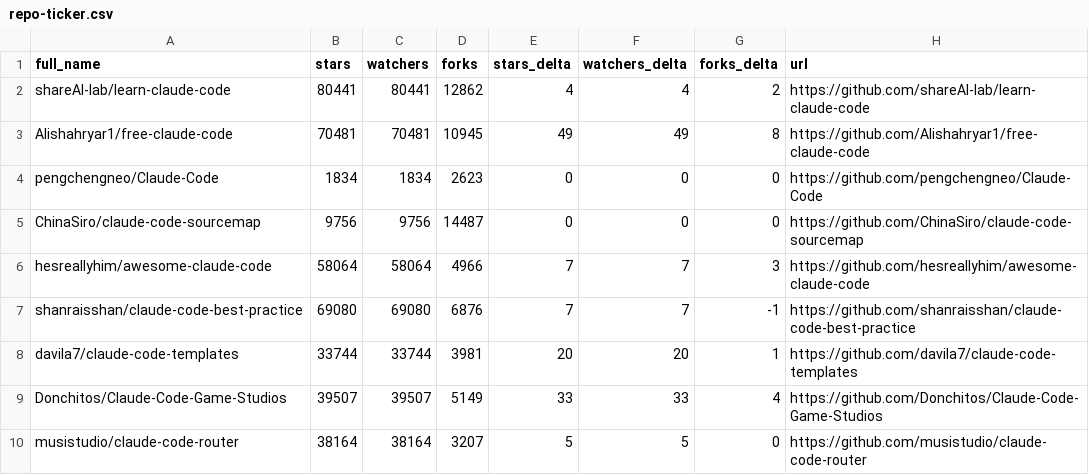
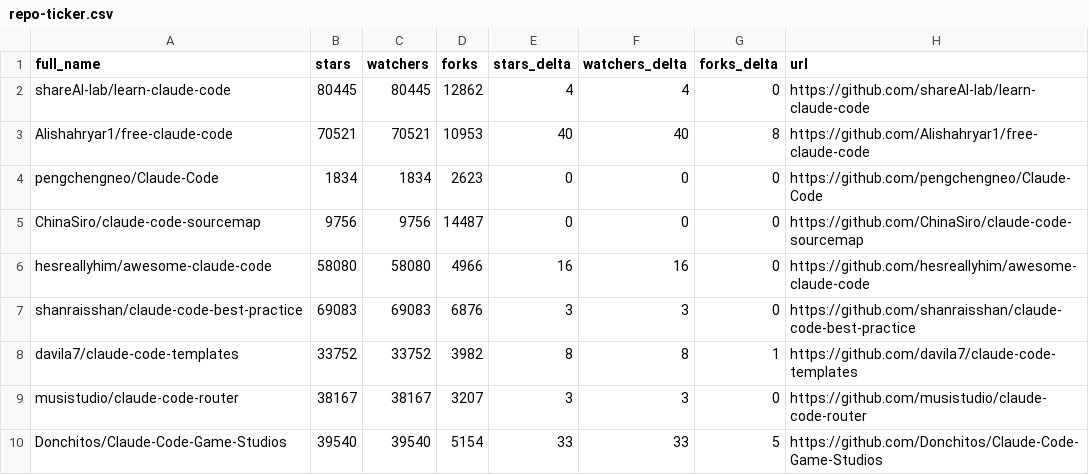
Before and after one commit to g2goose/awesome-claude-code, a CSV file: data/repo-ticker.csv, drawn as a sheet; only a part is shown; the diff covers the shown part only.

```diff
--- a/data/repo-ticker.csv
+++ b/data/repo-ticker.csv
@@ -1,10 +1,10 @@
 full_name,stars,watchers,forks,stars_delta,watchers_delta,forks_delta,url
-shareAI-lab/learn-claude-code,80441,80441,12862,4,4,2,https://github.com/shareAI-lab/learn-claude-code
-Alishahryar1/free-claude-code,70481,70481,10945,49,49,8,https://github.com/Alishahryar1/free-claude-code
+shareAI-lab/learn-claude-code,80445,80445,12862,4,4,0,https://github.com/shareAI-lab/learn-claude-code
+Alishahryar1/free-claude-code,70521,70521,10953,40,40,8,https://github.com/Alishahryar1/free-claude-code
 pengchengneo/Claude-Code,1834,1834,2623,0,0,0,https://github.com/pengchengneo/Claude-Code
 ChinaSiro/claude-code-sourcemap,9756,9756,14487,0,0,0,https://github.com/ChinaSiro/claude-code-sourcemap
-hesreallyhim/awesome-claude-code,58064,58064,4966,7,7,3,https://github.com/hesreallyhim/awesome-claude-code
-shanraisshan/claude-code-best-practice,69080,69080,6876,7,7,-1,https://github.com/shanraisshan/claude-code-best-practice
-davila7/claude-code-templates,33744,33744,3981,20,20,1,https://github.com/davila7/claude-code-templates
-Donchitos/Claude-Code-Game-Studios,39507,39507,5149,33,33,4,https://github.com/Donchitos/Claude-Code-Game-Studios
-musistudio/claude-code-router,38164,38164,3207,5,5,0,https://github.com/musistudio/claude-code-router
+hesreallyhim/awesome-claude-code,58080,58080,4966,16,16,0,https://github.com/hesreallyhim/awesome-claude-code
+shanraisshan/claude-code-best-practice,69083,69083,6876,3,3,0,https://github.com/shanraisshan/claude-code-best-practice
+davila7/claude-code-templates,33752,33752,3982,8,8,1,https://github.com/davila7/claude-code-templates
+musistudio/claude-code-router,38167,38167,3207,3,3,0,https://github.com/musistudio/claude-code-router
+Donchitos/Claude-Code-Game-Studios,39540,39540,5154,33,33,5,https://github.com/Donchitos/Claude-Code-Game-Studios
```
Also changed, not shown: 2 added rows, 2 removed rows, 5 moved rows and 96 edited cells elsewhere in this file, 4 other files.
